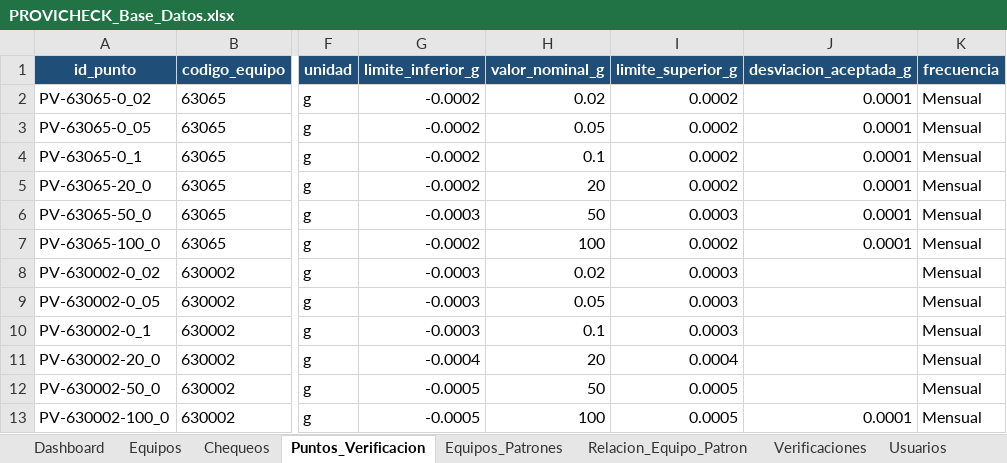
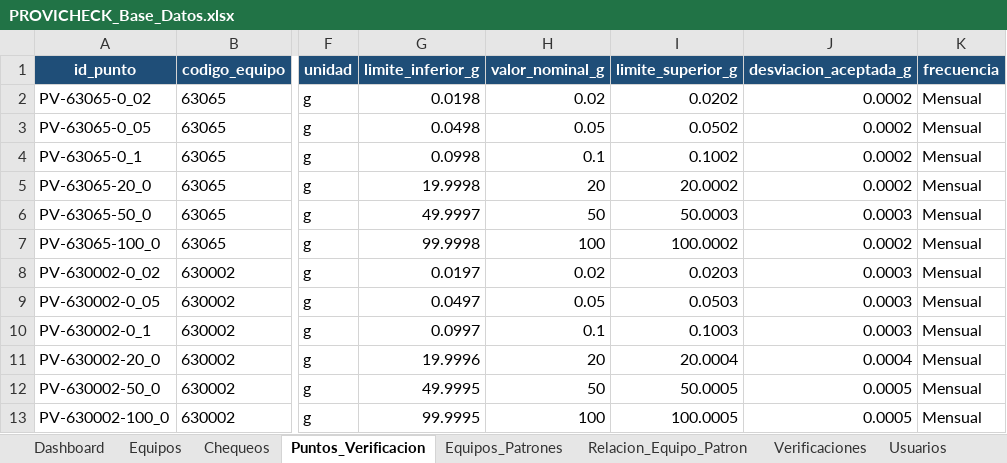
Before and after one commit to dfreyes0210/PROVICHECK-Enterprise, an Excel workbook: data/PROVICHECK_Base_Datos.xlsx, sheet Puntos_Verificacion, drawn as a sheet; only a part is shown, gaps mark what is left out; values as stored, in another font and other column widths than the file's, no borders; table styles not drawn; the diff covers the shown part only; the diff names each change by its address in the sheet, - before the commit and + after, or states it on an @@ line.

Commit message:
Update PROVICHECK_Base_Datos.xlsx

```diff
--- a/data/PROVICHECK_Base_Datos.xlsx (sheet Puntos_Verificacion)
+++ b/data/PROVICHECK_Base_Datos.xlsx (sheet Puntos_Verificacion)
-G2 (limite_inferior_g): -0.0002
+G2 (limite_inferior_g): 0.0198
-I2 (limite_superior_g): 0.0002
+I2 (limite_superior_g): 0.0202
-J2:J5 (desviacion_aceptada_g): 0.0001
+J2:J5 (desviacion_aceptada_g): 0.0002
-G3 (limite_inferior_g): -0.0002
+G3 (limite_inferior_g): 0.0498
-I3 (limite_superior_g): 0.0002
+I3 (limite_superior_g): 0.0502
-G4 (limite_inferior_g): -0.0002
+G4 (limite_inferior_g): 0.0998
-I4 (limite_superior_g): 0.0002
+I4 (limite_superior_g): 0.1002
-G5 (limite_inferior_g): -0.0002
+G5 (limite_inferior_g): 19.9998
-I5 (limite_superior_g): 0.0002
+I5 (limite_superior_g): 20.0002
-G6 (limite_inferior_g): -0.0003
+G6 (limite_inferior_g): 49.9997
-I6 (limite_superior_g): 0.0003
+I6 (limite_superior_g): 50.0003
-J6 (desviacion_aceptada_g): 0.0001
+J6 (desviacion_aceptada_g): 0.0003
-G7 (limite_inferior_g): -0.0002
+G7 (limite_inferior_g): 99.9998
-I7 (limite_superior_g): 0.0002
+I7 (limite_superior_g): 100.0002
-J7 (desviacion_aceptada_g): 0.0001
+J7 (desviacion_aceptada_g): 0.0002
-G8 (limite_inferior_g): -0.0003
+G8 (limite_inferior_g): 0.0197
-I8 (limite_superior_g): 0.0003
+I8 (limite_superior_g): 0.0203
-J8:J10 (desviacion_aceptada_g): (empty)
+J8:J10 (desviacion_aceptada_g): 0.0003
-G9 (limite_inferior_g): -0.0003
+G9 (limite_inferior_g): 0.0497
-I9 (limite_superior_g): 0.0003
+I9 (limite_superior_g): 0.0503
-G10 (limite_inferior_g): -0.0003
+G10 (limite_inferior_g): 0.0997
-I10 (limite_superior_g): 0.0003
+I10 (limite_superior_g): 0.1003
-G11 (limite_inferior_g): -0.0004
+G11 (limite_inferior_g): 19.9996
-I11 (limite_superior_g): 0.0004
+I11 (limite_superior_g): 20.0004
-J11 (desviacion_aceptada_g): (empty)
+J11 (desviacion_aceptada_g): 0.0004
-G12 (limite_inferior_g): -0.0005
+G12 (limite_inferior_g): 49.9995
-I12 (limite_superior_g): 0.0005
+I12 (limite_superior_g): 50.0005
-J12 (desviacion_aceptada_g): (empty)
+J12 (desviacion_aceptada_g): 0.0005
-G13 (limite_inferior_g): -0.0005
+G13 (limite_inferior_g): 99.9995
-I13 (limite_superior_g): 0.0005
+I13 (limite_superior_g): 100.0005
-J13 (desviacion_aceptada_g): 0.0001
+J13 (desviacion_aceptada_g): 0.0005
```
Also changed, not shown: 1 removed row and 63 edited cells elsewhere in this sheet, sheet Dashboard.
